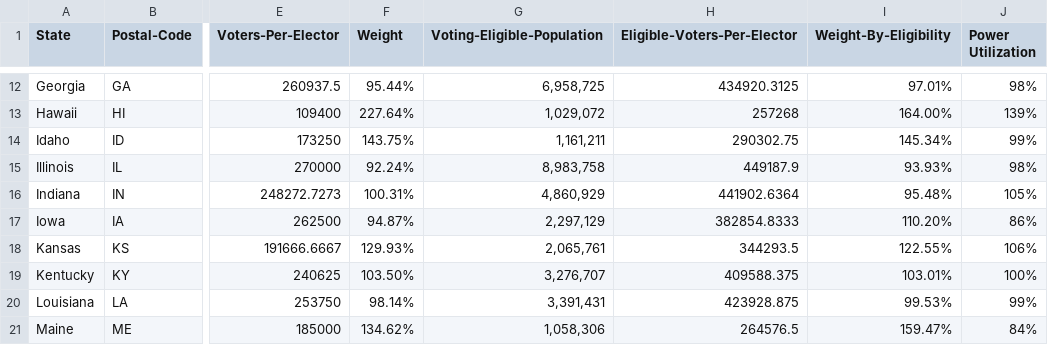
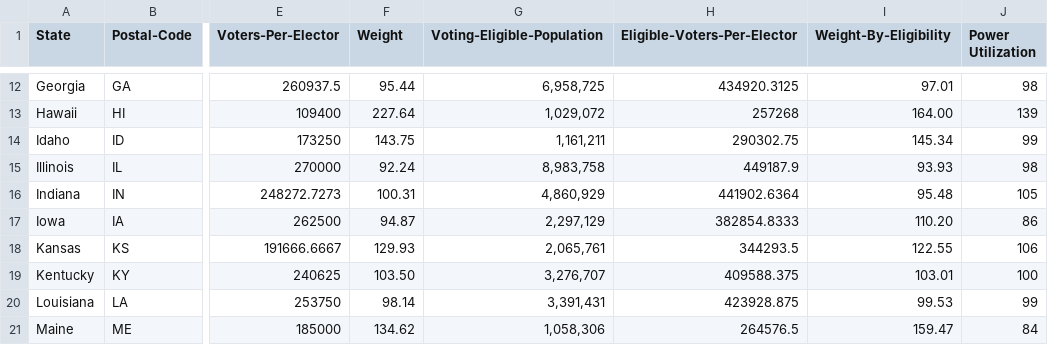
Before and after one commit to Ashwinning/Electoral-Weight, a CSV file: 2016VoteData.csv, drawn as a sheet; only a part is shown, gaps mark what is left out; the diff covers the shown part only; the diff names each change by its address in the sheet, - before the commit and + after, or states it on an @@ line.

```diff
--- a/2016VoteData.csv
+++ b/2016VoteData.csv
-F12 (Weight): 95.44%
+F12 (Weight): 95.44
-I12 (Weight-By-Eligibility): 97.01%
+I12 (Weight-By-Eligibility): 97.01
-J12 (Power Utilization): 98%
+J12 (Power Utilization): 98
-F13 (Weight): 227.64%
+F13 (Weight): 227.64
-I13 (Weight-By-Eligibility): 164.00%
+I13 (Weight-By-Eligibility): 164.00
-J13 (Power Utilization): 139%
+J13 (Power Utilization): 139
-F14 (Weight): 143.75%
+F14 (Weight): 143.75
-I14 (Weight-By-Eligibility): 145.34%
+I14 (Weight-By-Eligibility): 145.34
-J14 (Power Utilization): 99%
+J14 (Power Utilization): 99
-F15 (Weight): 92.24%
+F15 (Weight): 92.24
-I15 (Weight-By-Eligibility): 93.93%
+I15 (Weight-By-Eligibility): 93.93
-J15 (Power Utilization): 98%
+J15 (Power Utilization): 98
-F16 (Weight): 100.31%
+F16 (Weight): 100.31
-I16 (Weight-By-Eligibility): 95.48%
+I16 (Weight-By-Eligibility): 95.48
-J16 (Power Utilization): 105%
+J16 (Power Utilization): 105
-F17 (Weight): 94.87%
+F17 (Weight): 94.87
-I17 (Weight-By-Eligibility): 110.20%
+I17 (Weight-By-Eligibility): 110.20
-J17 (Power Utilization): 86%
+J17 (Power Utilization): 86
-F18 (Weight): 129.93%
+F18 (Weight): 129.93
-I18 (Weight-By-Eligibility): 122.55%
+I18 (Weight-By-Eligibility): 122.55
-J18 (Power Utilization): 106%
+J18 (Power Utilization): 106
-F19 (Weight): 103.50%
+F19 (Weight): 103.50
-I19 (Weight-By-Eligibility): 103.01%
+I19 (Weight-By-Eligibility): 103.01
-J19 (Power Utilization): 100%
+J19 (Power Utilization): 100
-F20 (Weight): 98.14%
+F20 (Weight): 98.14
-I20 (Weight-By-Eligibility): 99.53%
+I20 (Weight-By-Eligibility): 99.53
-J20 (Power Utilization): 99%
+J20 (Power Utilization): 99
-F21 (Weight): 134.62%
+F21 (Weight): 134.62
-I21 (Weight-By-Eligibility): 159.47%
+I21 (Weight-By-Eligibility): 159.47
-J21 (Power Utilization): 84%
+J21 (Power Utilization): 84
```
Also changed, not shown: 123 edited cells elsewhere in this file.
